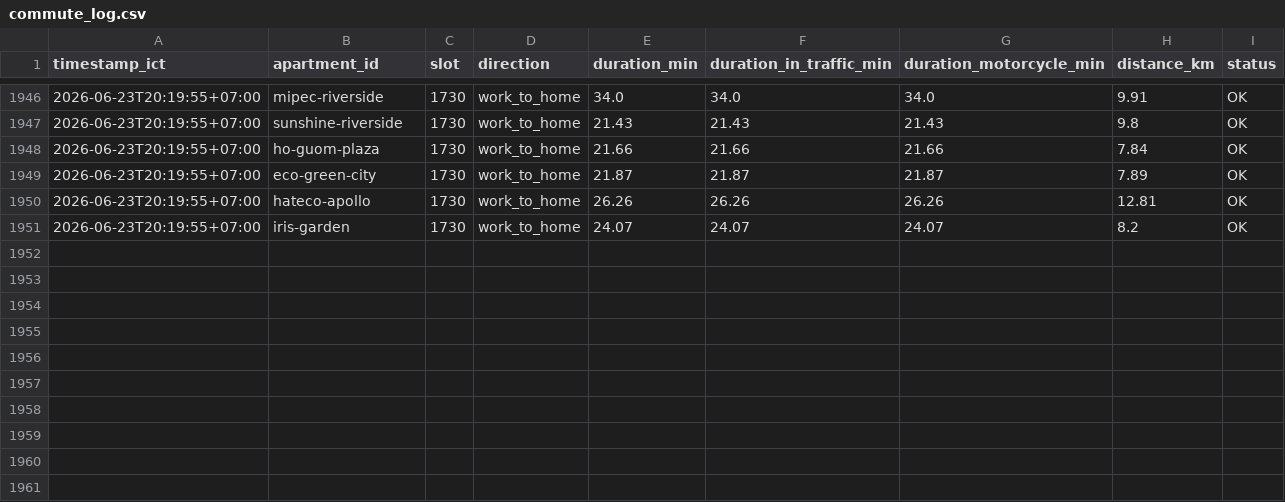
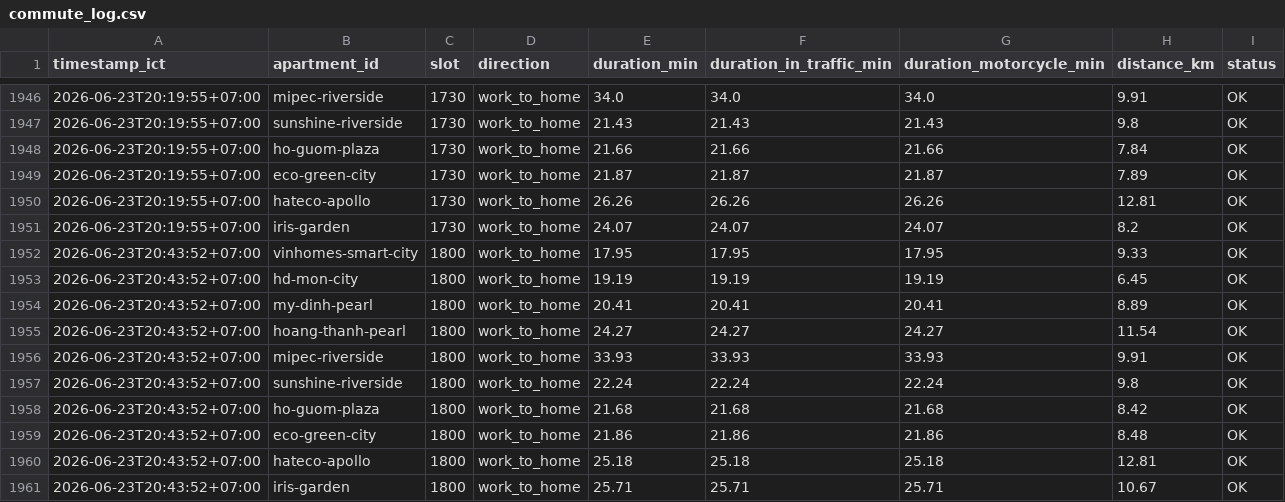
Before and after one commit to dongpp57/apartment-commute-tracker, a CSV file: data/commute_log.csv, drawn as a sheet; only a part is shown, gaps mark what is left out.

Commit message:
data: append slot 1800 log

```diff
--- a/data/commute_log.csv
+++ b/data/commute_log.csv
@@ -1951 +1951,11 @@ timestamp_ict,apartment_id,slot,direction,duration_min,duration_in_traffic_min,d
 2026-06-23T20:19:55+07:00,iris-garden,1730,work_to_home,24.07,24.07,24.07,8.2,OK
+2026-06-23T20:43:52+07:00,vinhomes-smart-city,1800,work_to_home,17.95,17.95,17.95,9.33,OK
+2026-06-23T20:43:52+07:00,hd-mon-city,1800,work_to_home,19.19,19.19,19.19,6.45,OK
+2026-06-23T20:43:52+07:00,my-dinh-pearl,1800,work_to_home,20.41,20.41,20.41,8.89,OK
+2026-06-23T20:43:52+07:00,hoang-thanh-pearl,1800,work_to_home,24.27,24.27,24.27,11.54,OK
+2026-06-23T20:43:52+07:00,mipec-riverside,1800,work_to_home,33.93,33.93,33.93,9.91,OK
+2026-06-23T20:43:52+07:00,sunshine-riverside,1800,work_to_home,22.24,22.24,22.24,9.8,OK
+2026-06-23T20:43:52+07:00,ho-guom-plaza,1800,work_to_home,21.68,21.68,21.68,8.42,OK
+2026-06-23T20:43:52+07:00,eco-green-city,1800,work_to_home,21.86,21.86,21.86,8.48,OK
+2026-06-23T20:43:52+07:00,hateco-apollo,1800,work_to_home,25.18,25.18,25.18,12.81,OK
+2026-06-23T20:43:52+07:00,iris-garden,1800,work_to_home,25.71,25.71,25.71,10.67,OK
```
Also changed, not shown: 1 other file.
